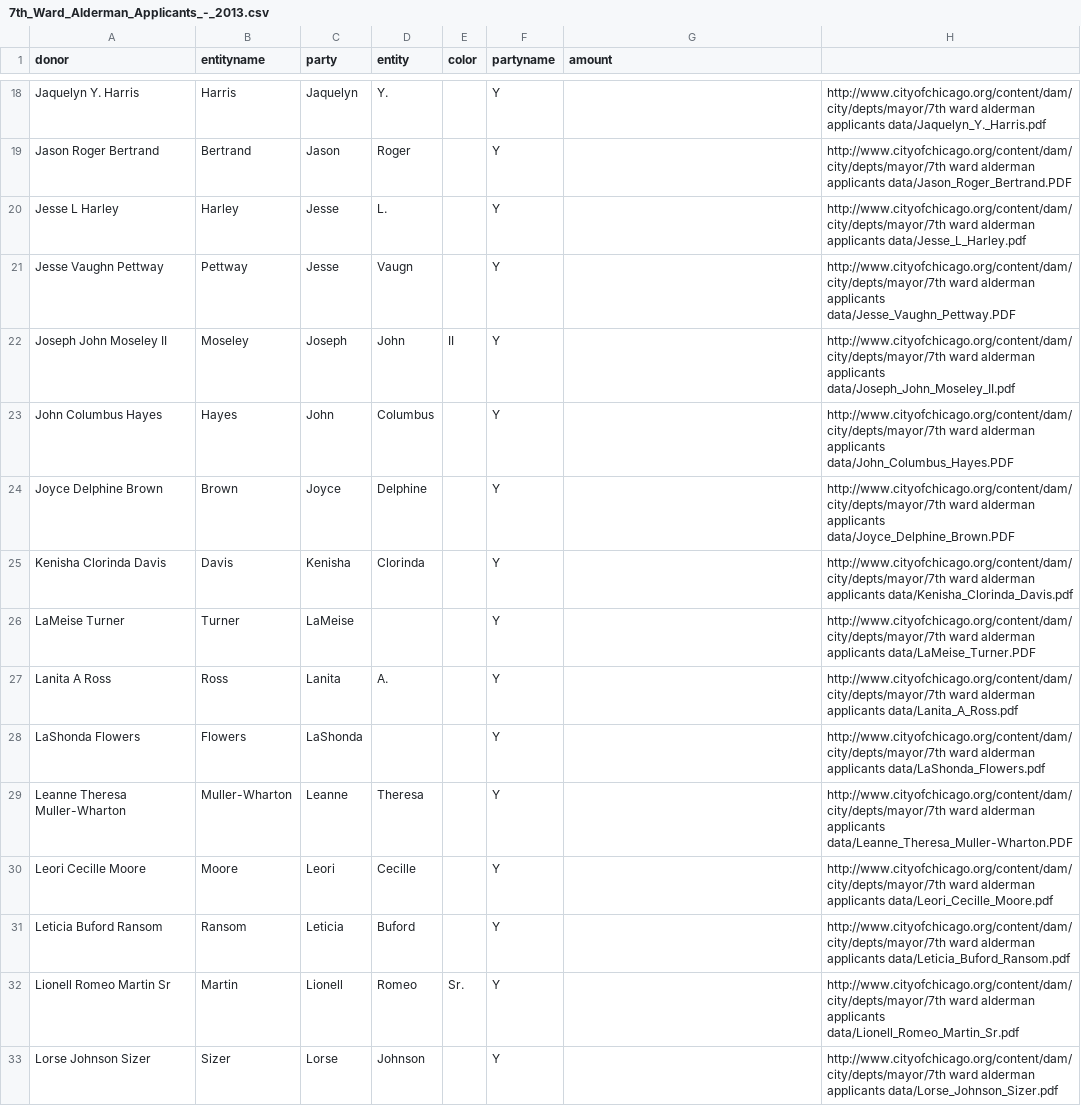
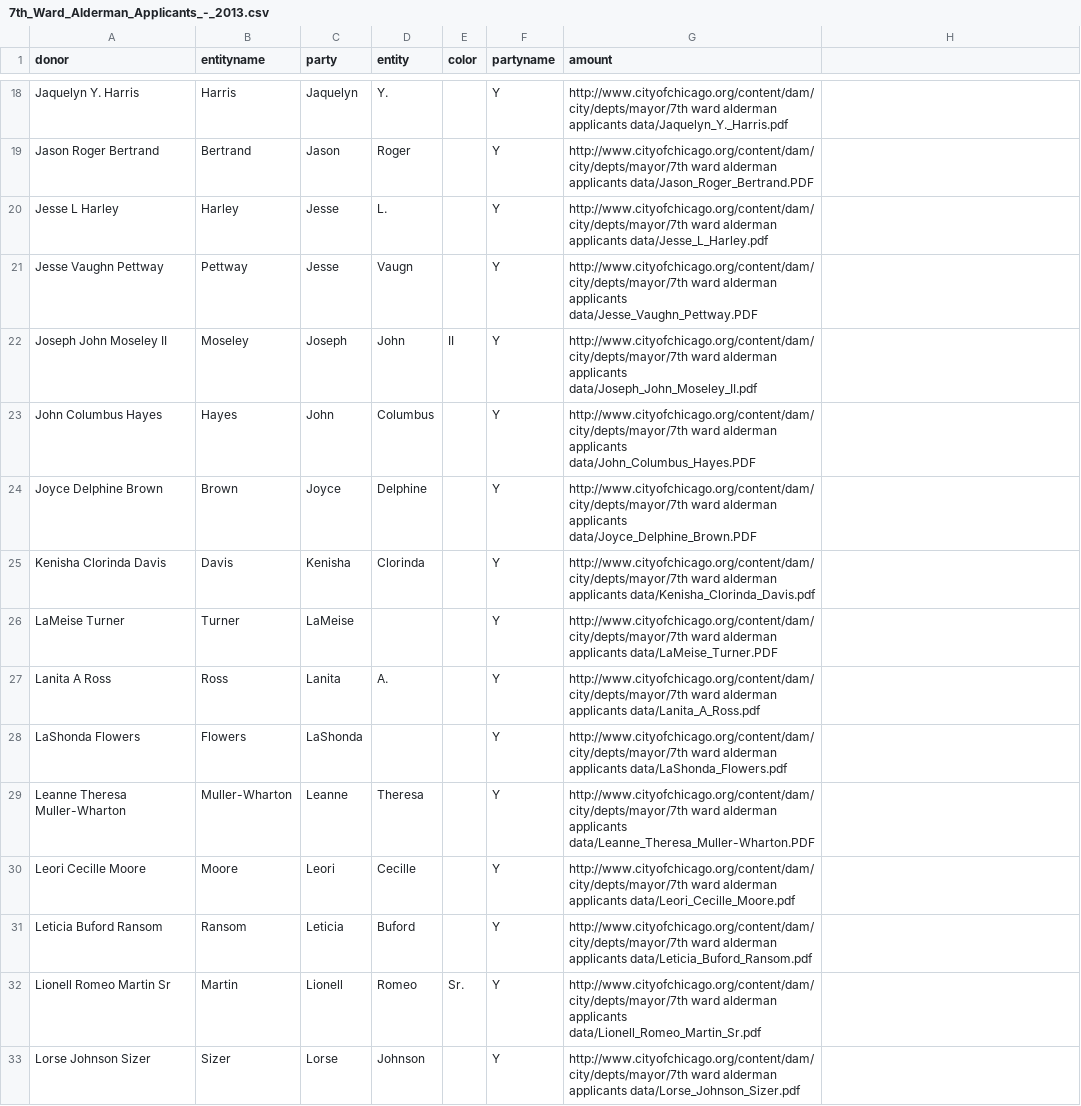
Before and after one commit to p13chat/D3js-uk-political-donations, a CSV file: data/7th_Ward_Alderman_Applicants_-_2013.csv, drawn as a sheet; only a part is shown, gaps mark what is left out; the diff covers the shown part only; the diff names each change by its address in the sheet, - before the commit and + after, or states it on an @@ line.

Commit message:
Update 7th_Ward_Alderman_Applicants_-_2013.csv

```diff
--- a/data/7th_Ward_Alderman_Applicants_-_2013.csv
+++ b/data/7th_Ward_Alderman_Applicants_-_2013.csv
-G18 (amount): (empty)
+G18 (amount): http://www.cityofchicago.org/content/dam/city/depts/mayor/7th ward alderman applicants data/Jaquelyn_Y._Harris.pdf
-H18: http://www.cityofchicago.org/content/dam/city/depts/mayor/7th ward alderman applicants data/Jaquelyn_Y._Harris.pdf
+H18: (empty)
-G19 (amount): (empty)
+G19 (amount): http://www.cityofchicago.org/content/dam/city/depts/mayor/7th ward alderman applicants data/Jason_Roger_Bertrand.PDF
-H19: http://www.cityofchicago.org/content/dam/city/depts/mayor/7th ward alderman applicants data/Jason_Roger_Bertrand.PDF
+H19: (empty)
-G20 (amount): (empty)
+G20 (amount): http://www.cityofchicago.org/content/dam/city/depts/mayor/7th ward alderman applicants data/Jesse_L_Harley.pdf
-H20: http://www.cityofchicago.org/content/dam/city/depts/mayor/7th ward alderman applicants data/Jesse_L_Harley.pdf
+H20: (empty)
-G21 (amount): (empty)
+G21 (amount): http://www.cityofchicago.org/content/dam/city/depts/mayor/7th ward alderman applicants data/Jesse_Vaughn_Pettway.PDF
-H21: http://www.cityofchicago.org/content/dam/city/depts/mayor/7th ward alderman applicants data/Jesse_Vaughn_Pettway.PDF
+H21: (empty)
-G22 (amount): (empty)
+G22 (amount): http://www.cityofchicago.org/content/dam/city/depts/mayor/7th ward alderman applicants data/Joseph_John_Moseley_II.pdf
-H22: http://www.cityofchicago.org/content/dam/city/depts/mayor/7th ward alderman applicants data/Joseph_John_Moseley_II.pdf
+H22: (empty)
-G23 (amount): (empty)
+G23 (amount): http://www.cityofchicago.org/content/dam/city/depts/mayor/7th ward alderman applicants data/John_Columbus_Hayes.PDF
-H23: http://www.cityofchicago.org/content/dam/city/depts/mayor/7th ward alderman applicants data/John_Columbus_Hayes.PDF
+H23: (empty)
-G24 (amount): (empty)
+G24 (amount): http://www.cityofchicago.org/content/dam/city/depts/mayor/7th ward alderman applicants data/Joyce_Delphine_Brown.PDF
-H24: http://www.cityofchicago.org/content/dam/city/depts/mayor/7th ward alderman applicants data/Joyce_Delphine_Brown.PDF
+H24: (empty)
-G25 (amount): (empty)
+G25 (amount): http://www.cityofchicago.org/content/dam/city/depts/mayor/7th ward alderman applicants data/Kenisha_Clorinda_Davis.pdf
-H25: http://www.cityofchicago.org/content/dam/city/depts/mayor/7th ward alderman applicants data/Kenisha_Clorinda_Davis.pdf
+H25: (empty)
-G26 (amount): (empty)
+G26 (amount): http://www.cityofchicago.org/content/dam/city/depts/mayor/7th ward alderman applicants data/LaMeise_Turner.PDF
-H26: http://www.cityofchicago.org/content/dam/city/depts/mayor/7th ward alderman applicants data/LaMeise_Turner.PDF
+H26: (empty)
-G27 (amount): (empty)
+G27 (amount): http://www.cityofchicago.org/content/dam/city/depts/mayor/7th ward alderman applicants data/Lanita_A_Ross.pdf
-H27: http://www.cityofchicago.org/content/dam/city/depts/mayor/7th ward alderman applicants data/Lanita_A_Ross.pdf
+H27: (empty)
-G28 (amount): (empty)
+G28 (amount): http://www.cityofchicago.org/content/dam/city/depts/mayor/7th ward alderman applicants data/LaShonda_Flowers.pdf
-H28: http://www.cityofchicago.org/content/dam/city/depts/mayor/7th ward alderman applicants data/LaShonda_Flowers.pdf
+H28: (empty)
-G29 (amount): (empty)
+G29 (amount): http://www.cityofchicago.org/content/dam/city/depts/mayor/7th ward alderman applicants data/Leanne_Theresa_Muller-Wharton.PDF
-H29: http://www.cityofchicago.org/content/dam/city/depts/mayor/7th ward alderman applicants data/Leanne_Theresa_Muller-Wharton.PDF
+H29: (empty)
-G30 (amount): (empty)
+G30 (amount): http://www.cityofchicago.org/content/dam/city/depts/mayor/7th ward alderman applicants data/Leori_Cecille_Moore.pdf
-H30: http://www.cityofchicago.org/content/dam/city/depts/mayor/7th ward alderman applicants data/Leori_Cecille_Moore.pdf
+H30: (empty)
-G31 (amount): (empty)
+G31 (amount): http://www.cityofchicago.org/content/dam/city/depts/mayor/7th ward alderman applicants data/Leticia_Buford_Ransom.pdf
-H31: http://www.cityofchicago.org/content/dam/city/depts/mayor/7th ward alderman applicants data/Leticia_Buford_Ransom.pdf
+H31: (empty)
-G32 (amount): (empty)
+G32 (amount): http://www.cityofchicago.org/content/dam/city/depts/mayor/7th ward alderman applicants data/Lionell_Romeo_Martin_Sr.pdf
-H32: http://www.cityofchicago.org/content/dam/city/depts/mayor/7th ward alderman applicants data/Lionell_Romeo_Martin_Sr.pdf
+H32: (empty)
-G33 (amount): (empty)
+G33 (amount): http://www.cityofchicago.org/content/dam/city/depts/mayor/7th ward alderman applicants data/Lorse_Johnson_Sizer.pdf
-H33: http://www.cityofchicago.org/content/dam/city/depts/mayor/7th ward alderman applicants data/Lorse_Johnson_Sizer.pdf
+H33: (empty)
```
Also changed, not shown: 86 edited cells elsewhere in this file.
